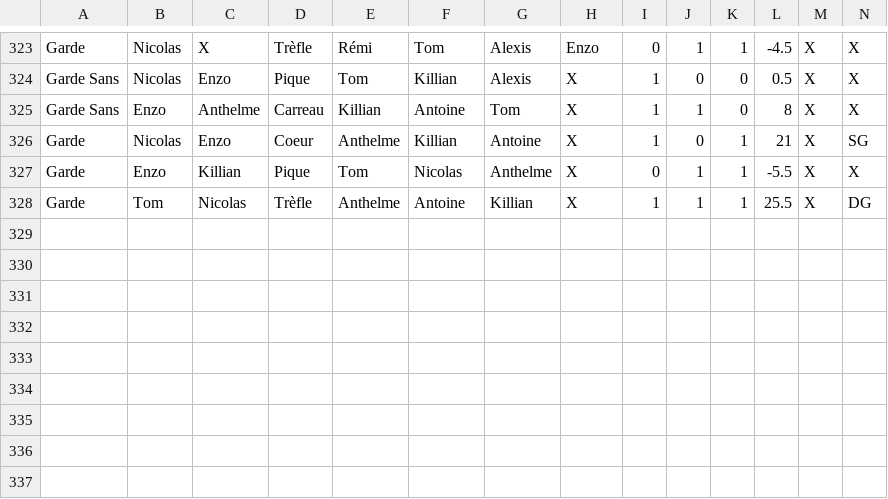
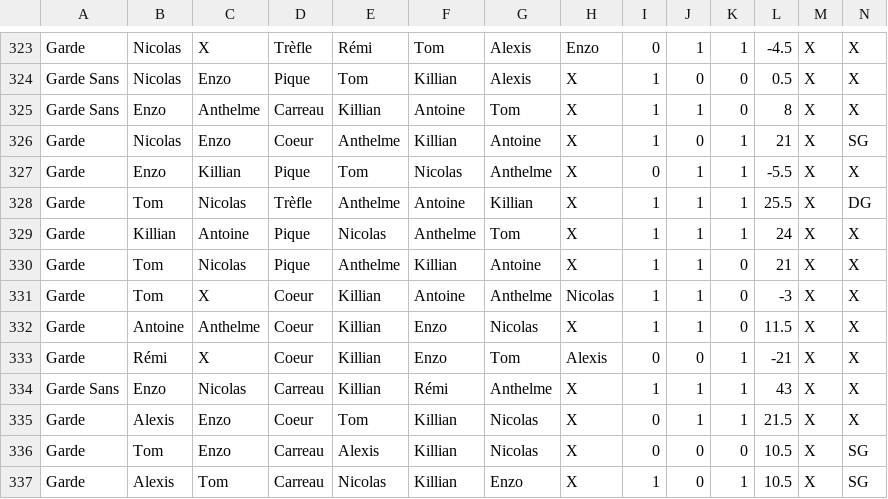
Before and after one commit to Nicolas62x/TarotCalculator, a CSV file: TarotGG.csv, drawn as a sheet; only a part is shown, gaps mark what is left out; rows hold the shown columns only; the diff names each change by its address in the sheet, - before the commit and + after, or states it on an @@ line.

```diff
--- a/TarotGG.csv
+++ b/TarotGG.csv
+row 329: Garde | Killian | Antoine | Pique | Nicolas | Anthelme | Tom | X | 1 | 1 | 1 | 24 | X | X
+row 330: Garde | Tom | Nicolas | Pique | Anthelme | Killian | Antoine | X | 1 | 1 | 0 | 21 | X | X
+row 331: Garde | Tom | X | Coeur | Killian | Antoine | Anthelme | Nicolas | 1 | 1 | 0 | -3 | X | X
+row 332: Garde | Antoine | Anthelme | Coeur | Killian | Enzo | Nicolas | X | 1 | 1 | 0 | 11.5 | X | X
+row 333: Garde | Rémi | X | Coeur | Killian | Enzo | Tom | Alexis | 0 | 0 | 1 | -21 | X | X
+row 334: Garde Sans | Enzo | Nicolas | Carreau | Killian | Rémi | Anthelme | X | 1 | 1 | 1 | 43 | X | X
+row 335: Garde | Alexis | Enzo | Coeur | Tom | Killian | Nicolas | X | 0 | 1 | 1 | 21.5 | X | X
+row 336: Garde | Tom | Enzo | Carreau | Alexis | Killian | Nicolas | X | 0 | 0 | 0 | 10.5 | X | SG
+row 337: Garde | Alexis | Tom | Carreau | Nicolas | Killian | Enzo | X | 1 | 0 | 1 | 10.5 | X | SG
```
Also changed, not shown: output/history.csv, output/rating.csv, 2 other files.
